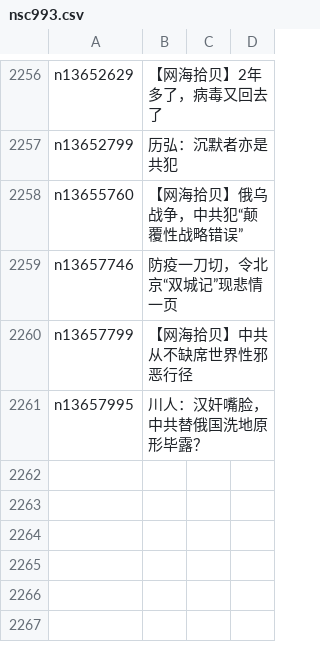
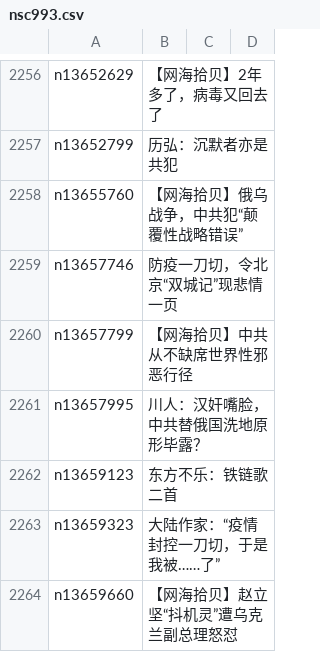
Before and after one commit to easy2view/epoch-comment, a CSV file: indexes/nsc993.csv, drawn as a sheet; only a part is shown, gaps mark what is left out; the diff names each change by its address in the sheet, - before the commit and + after, or states it on an @@ line.

```diff
--- a/indexes/nsc993.csv
+++ b/indexes/nsc993.csv
+row 2262: n13659123 | 东方不乐：铁链歌二首
+row 2263: n13659323 | 大陆作家：“疫情封控一刀切，于是我被……了”
+row 2264: n13659660 | 【网海拾贝】赵立坚“抖机灵”遭乌克兰副总理怒怼
```
Also changed, not shown: indexes/nsc1025.csv, 21 other files.
